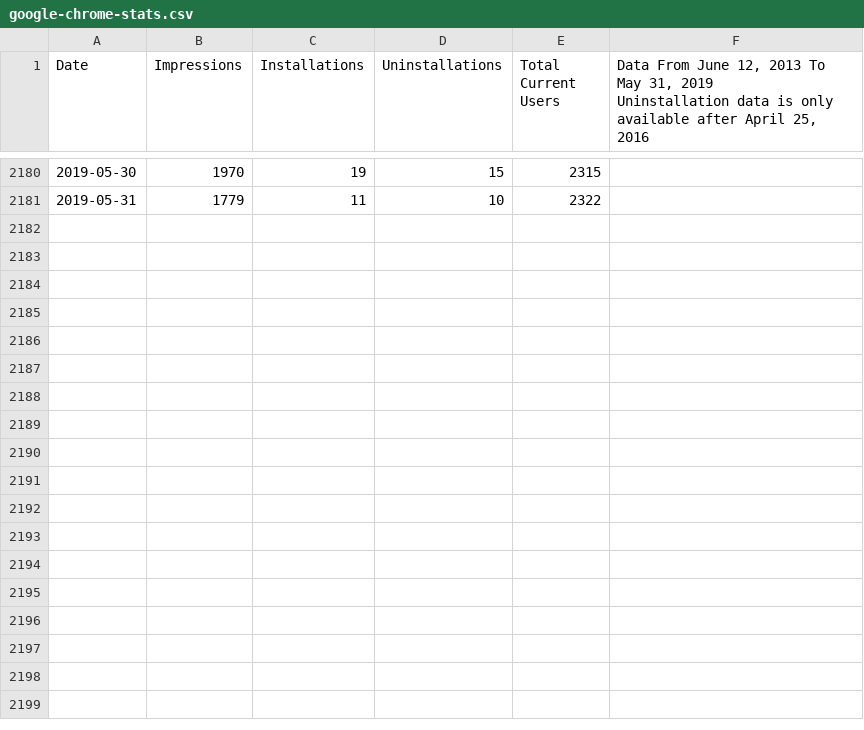
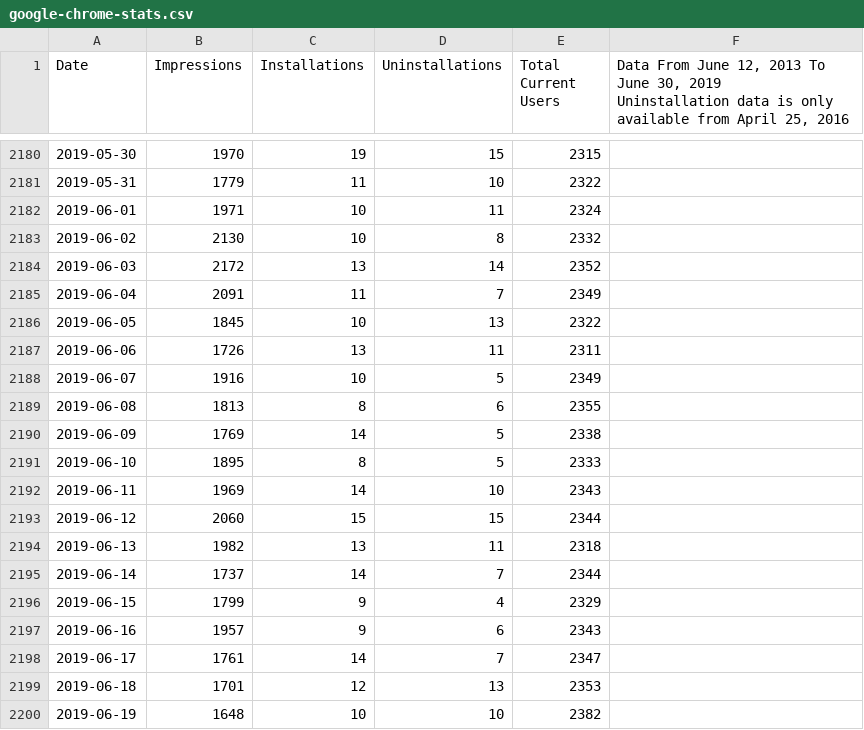
Before and after one commit to VerifiedJoseph/the-unofficial-social-blade-extension, a CSV file: statistics/google-chrome-stats.csv, drawn as a sheet; only a part is shown, gaps mark what is left out; the diff covers the shown part only.

Commit message:
Add statistics for June 2019 (#9)

```diff
--- a/statistics/google-chrome-stats.csv
+++ b/statistics/google-chrome-stats.csv
@@ -1,2 +1,2 @@
-Date,Impressions,Installations,Uninstallations,Total Current Users,"Data From June 12, 2013 To May 31, 2019
-Uninstallation data is only available after April 25, 2016"
+Date,Impressions,Installations,Uninstallations,Total Current Users,"Data From June 12, 2013 To June 30, 2019
+Uninstallation data is only available from April 25, 2016"
@@ -2182 +2182,20 @@ Uninstallation data is only available after April 25, 2016"
 2019-05-31,1779,11,10,2322,
+2019-06-01,1971,10,11,2324,
+2019-06-02,2130,10,8,2332,
+2019-06-03,2172,13,14,2352,
+2019-06-04,2091,11,7,2349,
+2019-06-05,1845,10,13,2322,
+2019-06-06,1726,13,11,2311,
+2019-06-07,1916,10,5,2349,
+2019-06-08,1813,8,6,2355,
+2019-06-09,1769,14,5,2338,
+2019-06-10,1895,8,5,2333,
+2019-06-11,1969,14,10,2343,
+2019-06-12,2060,15,15,2344,
+2019-06-13,1982,13,11,2318,
+2019-06-14,1737,14,7,2344,
+2019-06-15,1799,9,4,2329,
+2019-06-16,1957,9,6,2343,
+2019-06-17,1761,14,7,2347,
+2019-06-18,1701,12,13,2353,
+2019-06-19,1648,10,10,2382,
```
Also changed, not shown: 11 added rows elsewhere in this file.
